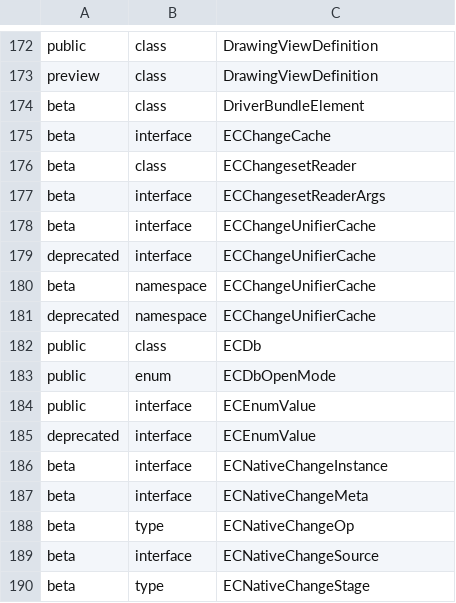
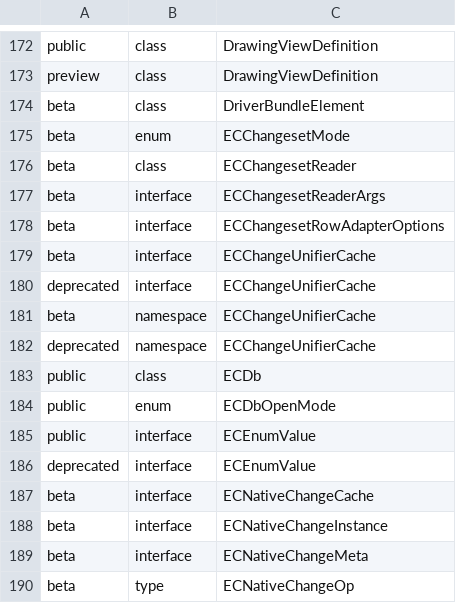
Before and after one commit to iTwin/itwinjs-core, a CSV file: common/api/summary/core-backend.exports.csv, drawn as a sheet; only a part is shown, gaps mark what is left out; the shorter side is filled out with more unchanged rows.

```diff
--- a/common/api/summary/core-backend.exports.csv
+++ b/common/api/summary/core-backend.exports.csv
@@ -174,5 +174,6 @@ preview;class;DrawingViewDefinition
 beta;class;DriverBundleElement
-beta;interface;ECChangeCache
+beta;enum;ECChangesetMode
 beta;class;ECChangesetReader
 beta;interface;ECChangesetReaderArgs
+beta;interface;ECChangesetRowAdapterOptions
 beta;interface;ECChangeUnifierCache
@@ -185,2 +186,3 @@ public;interface;ECEnumValue
 deprecated;interface;ECEnumValue
+beta;interface;ECNativeChangeCache
 beta;interface;ECNativeChangeInstance
```
Also changed, not shown: 4 other files.
